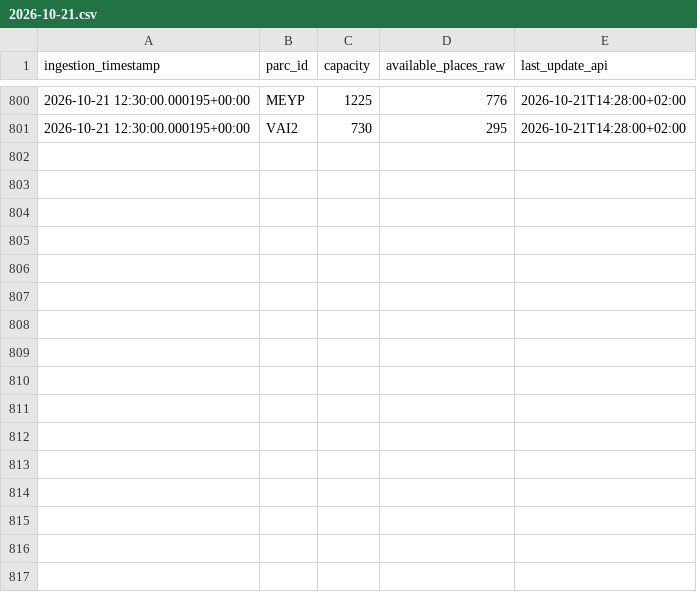
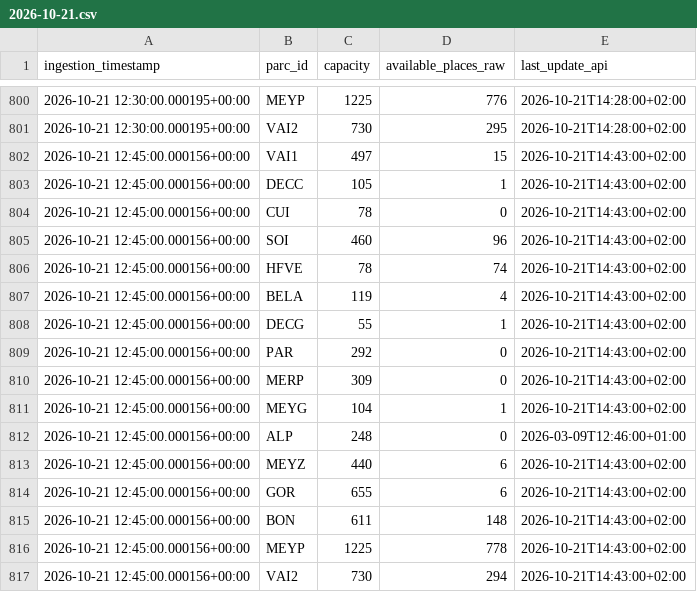
Before and after one commit to quen9669/Lyonflow-data, a CSV file: data/bronze/park_and_ride/2026-10-21.csv, drawn as a sheet; only a part is shown, gaps mark what is left out; the diff names each change by its address in the sheet, - before the commit and + after, or states it on an @@ line.

```diff
--- a/data/bronze/park_and_ride/2026-10-21.csv
+++ b/data/bronze/park_and_ride/2026-10-21.csv
+row 802: 2026-10-21 12:45:00.000156+00:00 | VAI1 | 497 | 15 | 2026-10-21T14:43:00+02:00
+row 803: 2026-10-21 12:45:00.000156+00:00 | DECC | 105 | 1 | 2026-10-21T14:43:00+02:00
+row 804: 2026-10-21 12:45:00.000156+00:00 | CUI | 78 | 0 | 2026-10-21T14:43:00+02:00
+row 805: 2026-10-21 12:45:00.000156+00:00 | SOI | 460 | 96 | 2026-10-21T14:43:00+02:00
+row 806: 2026-10-21 12:45:00.000156+00:00 | HFVE | 78 | 74 | 2026-10-21T14:43:00+02:00
+row 807: 2026-10-21 12:45:00.000156+00:00 | BELA | 119 | 4 | 2026-10-21T14:43:00+02:00
+row 808: 2026-10-21 12:45:00.000156+00:00 | DECG | 55 | 1 | 2026-10-21T14:43:00+02:00
+row 809: 2026-10-21 12:45:00.000156+00:00 | PAR | 292 | 0 | 2026-10-21T14:43:00+02:00
+row 810: 2026-10-21 12:45:00.000156+00:00 | MERP | 309 | 0 | 2026-10-21T14:43:00+02:00
+row 811: 2026-10-21 12:45:00.000156+00:00 | MEYG | 104 | 1 | 2026-10-21T14:43:00+02:00
+row 812: 2026-10-21 12:45:00.000156+00:00 | ALP | 248 | 0 | 2026-03-09T12:46:00+01:00
+row 813: 2026-10-21 12:45:00.000156+00:00 | MEYZ | 440 | 6 | 2026-10-21T14:43:00+02:00
+row 814: 2026-10-21 12:45:00.000156+00:00 | GOR | 655 | 6 | 2026-10-21T14:43:00+02:00
+row 815: 2026-10-21 12:45:00.000156+00:00 | BON | 611 | 148 | 2026-10-21T14:43:00+02:00
+row 816: 2026-10-21 12:45:00.000156+00:00 | MEYP | 1225 | 778 | 2026-10-21T14:43:00+02:00
+row 817: 2026-10-21 12:45:00.000156+00:00 | VAI2 | 730 | 294 | 2026-10-21T14:43:00+02:00
```
Also changed, not shown: data/bronze/parking/2026-10-21.csv, data/bronze/tcl_feed/2026-10-21.csv, 5 other files.
